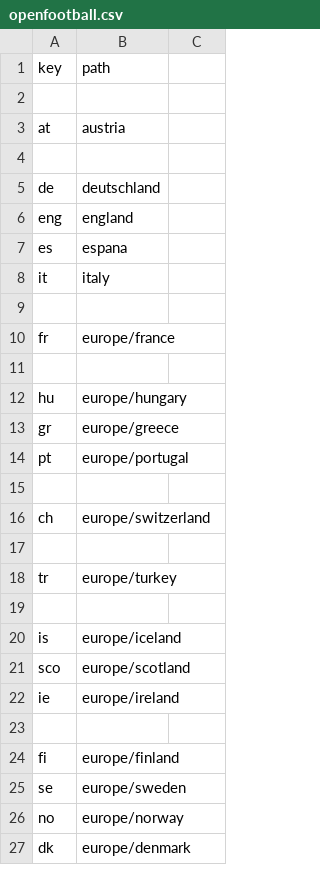
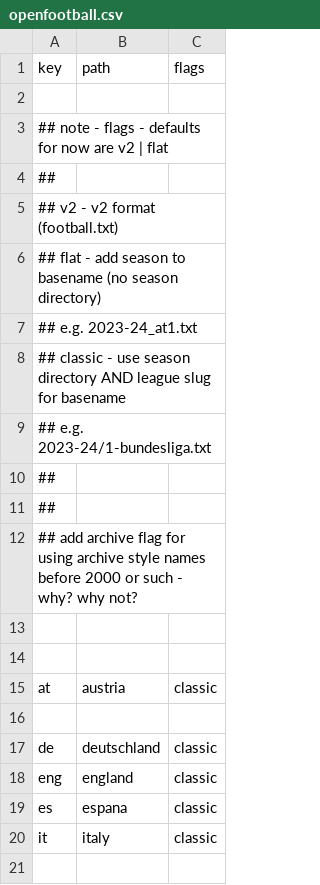
Before and after one commit to yorobot/fbup, a CSV file: fbup/config/openfootball.csv, drawn as a sheet; only a part is shown; the shorter side is filled out with more unchanged rows; the diff covers the shown part only.

```diff
--- a/fbup/config/openfootball.csv
+++ b/fbup/config/openfootball.csv
@@ -1,8 +1,21 @@
-key,  path
+key,  path,  flags
 
-at,   austria
+## note - flags - defaults for now are   v2 | flat
+##
+##  v2       - v2 format (football.txt)
+##  flat     -   add season to basename (no season directory)
+##                       e.g.  2023-24_at1.txt
+##  classic  -   use season directory AND league slug for basename
+##                       e.g. 2023-24/1-bundesliga.txt
+##
+##
+##  add archive flag  for using archive style names before 2000 or such - why? why not?
 
-de,   deutschland
-eng,  england
-es,   espana
-it,   italy
+
+at,   austria,           classic
+
+de,   deutschland,       classic
+eng,  england,           classic
+es,   espana,            classic
+it,   italy,             classic
+
```
Also changed, not shown: 10 added rows, 7 removed rows and 4 edited cells elsewhere in this file, 8 other files.
